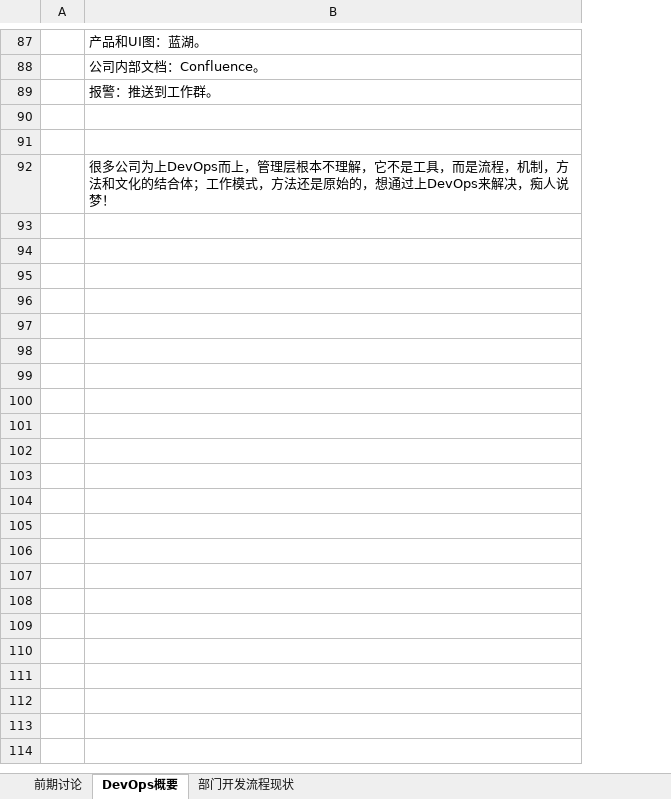
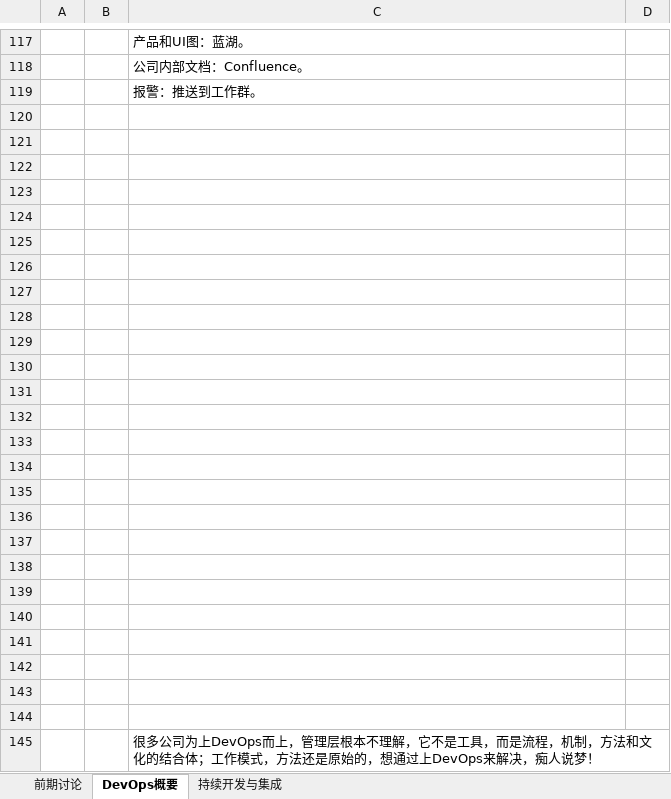
Before and after one commit to jinnicn/delivery, an Excel workbook: DevOpsプラットフォーム/プラットフォームの方針-作成資料.xlsx, sheet DevOps概要, drawn as a sheet; only a part is shown, gaps mark what is left out; values as stored, in another font and other column widths than the file's, no borders; charts and pictures not drawn; the diff covers the shown part only; the diff names each change by its address in the sheet, - before the commit and + after, or states it on an @@ line.

Commit message:
资料更新

```diff
--- a/DevOpsプラットフォーム/プラットフォームの方針-作成資料.xlsx (sheet DevOps概要)
+++ b/DevOpsプラットフォーム/プラットフォームの方針-作成資料.xlsx (sheet DevOps概要)
-sheet tab: 部门开发流程现状
+sheet tab: 持续开发与集成
+column B, empty
+column D, empty
+row 122: (empty)
+row 123: (empty)
+row 124: (empty)
+row 125: (empty)
+row 126: (empty)
+row 127: (empty)
+row 128: (empty)
+row 129: (empty)
+row 130: (empty)
+row 131: (empty)
+row 132: (empty)
+row 133: (empty)
+row 134: (empty)
+row 135: (empty)
+row 136: (empty)
+row 137: (empty)
+row 138: (empty)
+row 139: (empty)
+row 140: (empty)
+row 141: (empty)
+row 142: (empty)
+row 143: (empty)
+row 144: (empty)
```
Also changed, not shown: 57 added rows, 27 removed rows, 1 edited cell and cell formats elsewhere in this sheet, charts or pictures.
